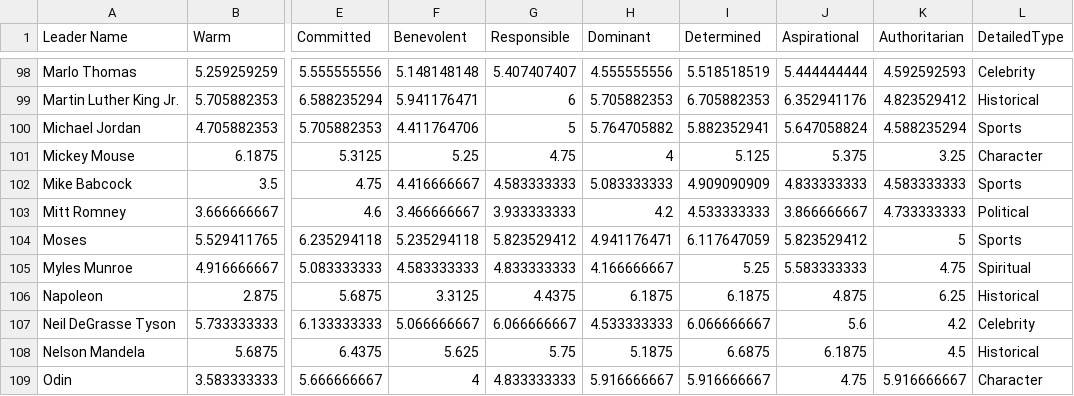
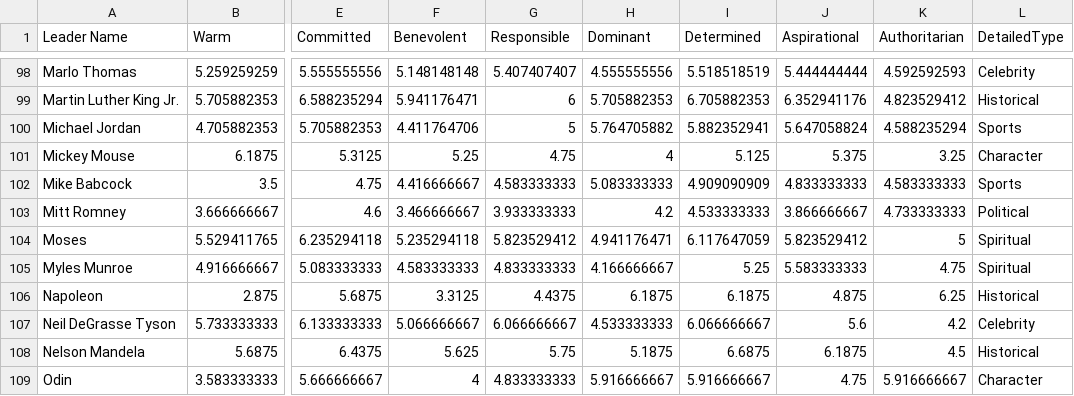
Before and after one commit to QuentinAndre/PlotLeaders, a CSV file: plotleaders/static/dataleaders.csv, drawn as a sheet; only a part is shown, gaps mark what is left out; the diff names each change by its address in the sheet, - before the commit and + after, or states it on an @@ line.

Commit message:
First official release.

```diff
--- a/plotleaders/static/dataleaders.csv
+++ b/plotleaders/static/dataleaders.csv
-L104 (DetailedType): Sports
+L104 (DetailedType): Spiritual
```
